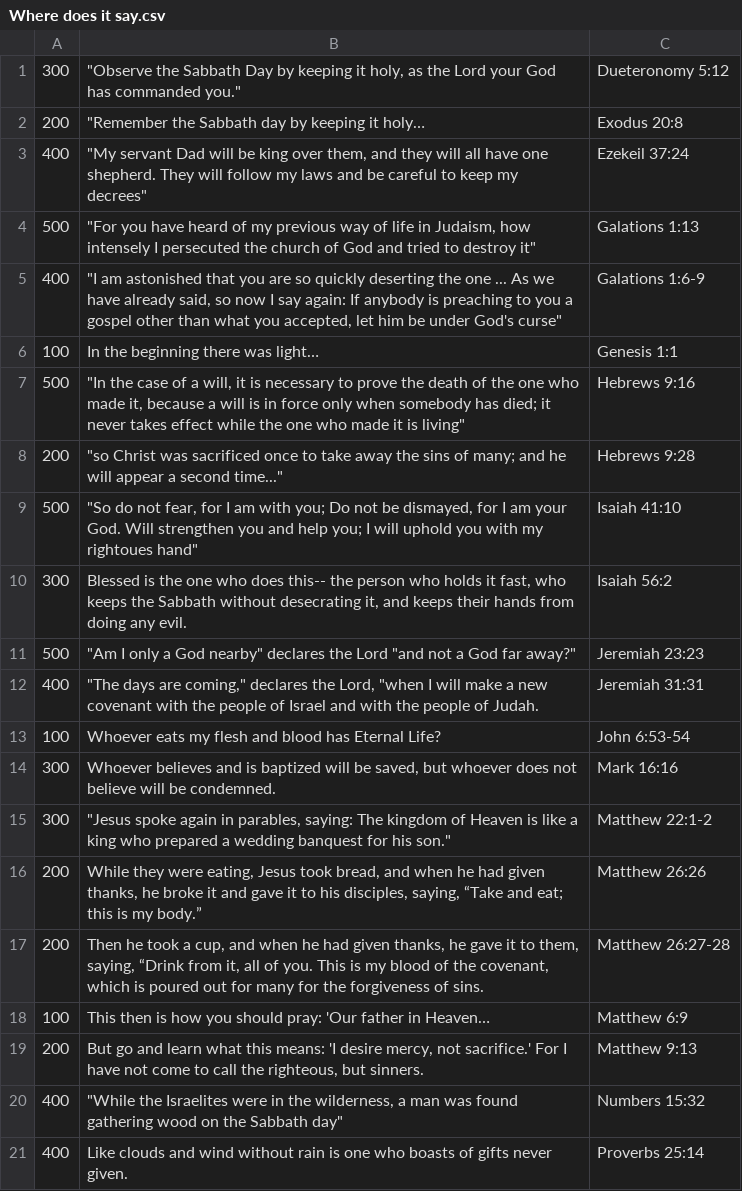
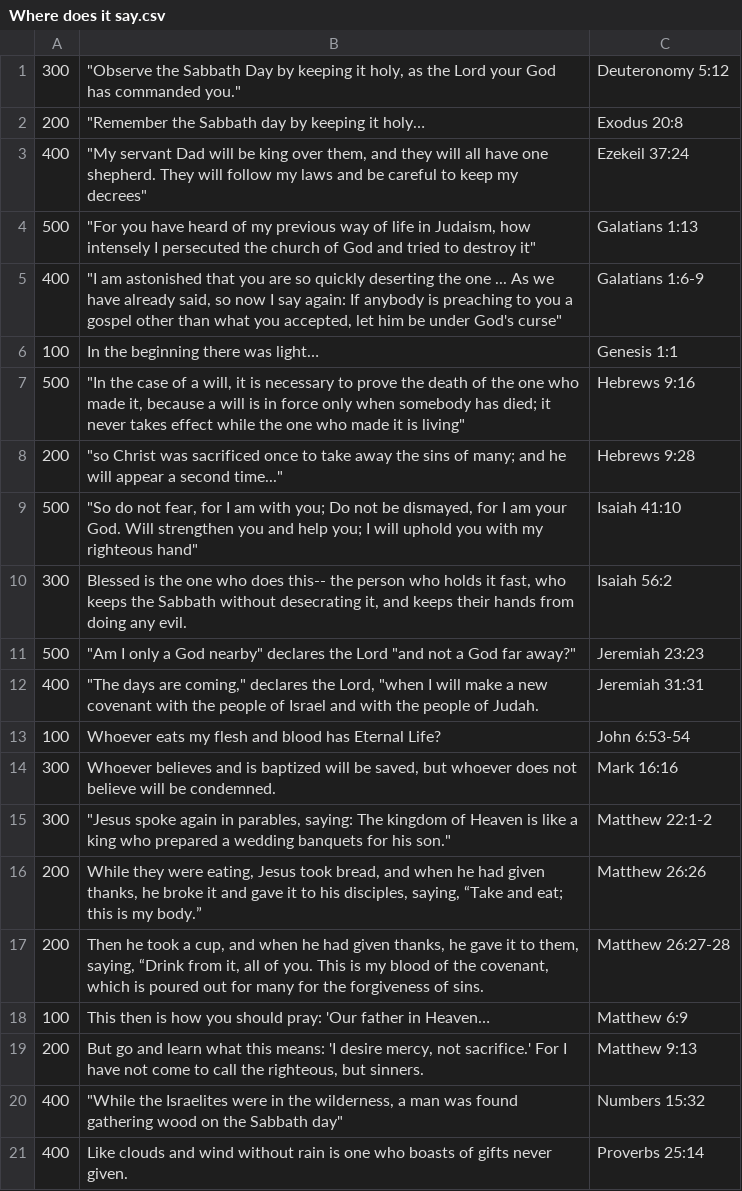
Before and after one commit to Myles2/JeopardyAuto, a CSV file: categories/Where does it say.csv, drawn as a sheet; only a part is shown.

```diff
--- a/categories/Where does it say.csv
+++ b/categories/Where does it say.csv
@@ -1,6 +1,6 @@
-300,"""Observe the Sabbath Day by keeping it holy, as the Lord your God has commanded you.""",Dueteronomy 5:12
+300,"""Observe the Sabbath Day by keeping it holy, as the Lord your God has commanded you.""",Deuteronomy 5:12
 200,"""Remember the Sabbath day by keeping it holy…",Exodus 20:8
 400,"""My servant Dad will be king over them, and they will all have one shepherd. They will follow my laws and be careful to keep my decrees""",Ezekeil 37:24
-500,"""For you have heard of my previous way of life in Judaism, how intensely I persecuted the church of God and tried to destroy it""",Galations 1:13
-400,"""I am astonished that you are so quickly deserting the one ... As we have already said, so now I say again: If anybody is preaching to you a gospel other than what you accepted, let him be under God's curse""",Galations 1:6-9
+500,"""For you have heard of my previous way of life in Judaism, how intensely I persecuted the church of God and tried to destroy it""",Galatians 1:13
+400,"""I am astonished that you are so quickly deserting the one ... As we have already said, so now I say again: If anybody is preaching to you a gospel other than what you accepted, let him be under God's curse""",Galatians 1:6-9
 100,In the beginning there was light…,Genesis 1:1
@@ -8,3 +8,3 @@
 200,"""so Christ was sacrificed once to take away the sins of many; and he will appear a second time...""",Hebrews 9:28
-500,"""So do not fear, for I am with you; Do not be dismayed,  for I am your God. Will strengthen you and help you; I will uphold you with my rightoues hand""",Isaiah 41:10
+500,"""So do not fear, for I am with you; Do not be dismayed,  for I am your God. Will strengthen you and help you; I will uphold you with my righteous hand""",Isaiah 41:10
 300,"Blessed is the one who does this-- the person who holds it fast, who keeps the Sabbath without desecrating it, and keeps their hands from doing any evil.",Isaiah 56:2
@@ -14,3 +14,3 @@
 300,"Whoever believes and is baptized will be saved, but whoever does not believe will be condemned.",Mark 16:16
-300,"""Jesus spoke again in parables, saying: The kingdom of Heaven is like a king who prepared a wedding banquest for his son.""",Matthew 22:1-2
+300,"""Jesus spoke again in parables, saying: The kingdom of Heaven is like a king who prepared a wedding banquets for his son.""",Matthew 22:1-2
 200,"While they were eating, Jesus took bread, and when he had given thanks, he broke it and gave it to his disciples, saying, “Take and eat; this is my body.”",Matthew 26:26
```
Also changed, not shown: categories/Bible Facts.csv, categories/Feast of God.csv, 8 other files.
